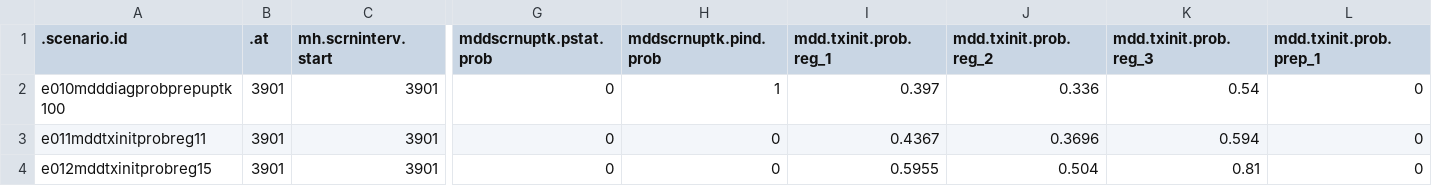
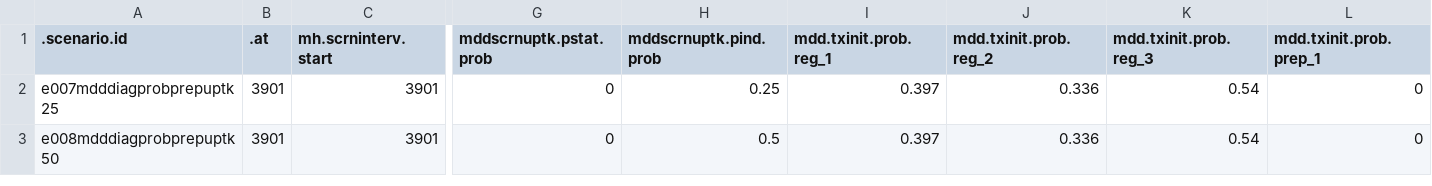
Before and after one commit to EpiModel/StigmaDepressionHIV, a CSV file: data/input/mddscenarios_tbl2E04.csv, drawn as a sheet; only a part is shown, gaps mark what is left out; removed rows and columns are numbered as before the commit, all else as after; rows hold the shown columns only; the diff names each change by its address in the sheet, - before the commit and + after, or states it on an @@ line.

Commit message:
Update mddscenarios_tbl2E04.csv

```diff
--- a/data/input/mddscenarios_tbl2E04.csv
+++ b/data/input/mddscenarios_tbl2E04.csv
-A2 (.scenario.id): e010mdddiagprobprepuptk100
+A2 (.scenario.id): e007mdddiagprobprepuptk25
-H2 (mddscrnuptk.pind.prob): 1
+H2 (mddscrnuptk.pind.prob): 0.25
-row 3: e011mddtxinitprobreg11 | 3901 | 3901 | 0 | 0 | 0.4367 | 0.3696 | 0.594 | 0
-A3 (.scenario.id): e012mddtxinitprobreg15
+A3 (.scenario.id): e008mdddiagprobprepuptk50
-H3 (mddscrnuptk.pind.prob): 0
+H3 (mddscrnuptk.pind.prob): 0.5
-I3 (mdd.txinit.prob.reg_1): 0.5955
+I3 (mdd.txinit.prob.reg_1): 0.397
-J3 (mdd.txinit.prob.reg_2): 0.504
+J3 (mdd.txinit.prob.reg_2): 0.336
-K3 (mdd.txinit.prob.reg_3): 0.81
+K3 (mdd.txinit.prob.reg_3): 0.54
```
